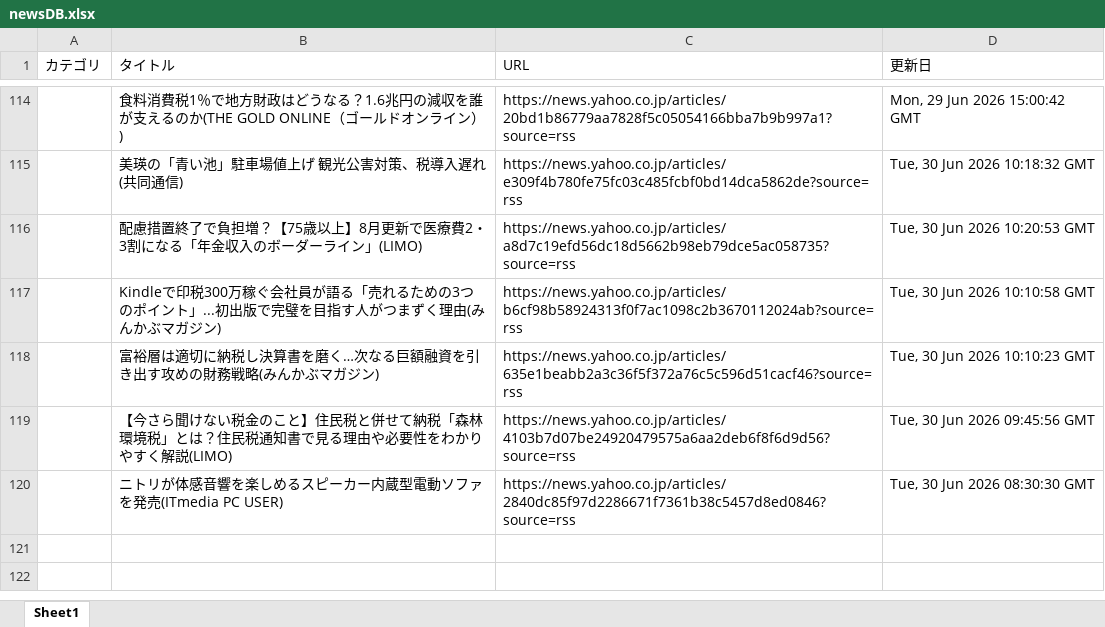
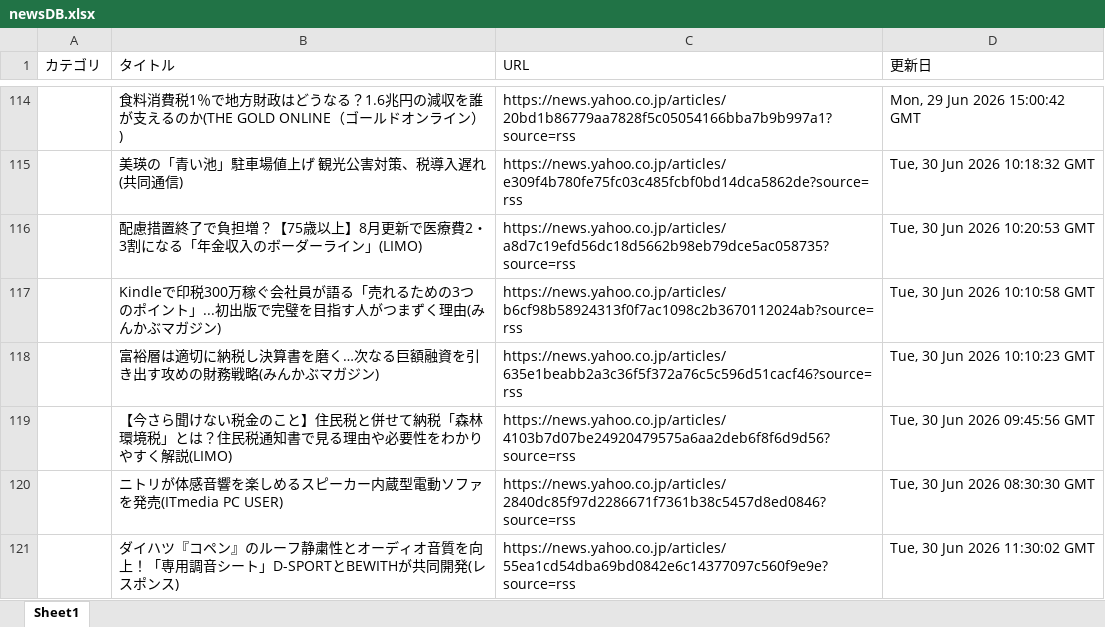
Before and after one commit to kouzen1114/news-bot, an Excel workbook: newsDB.xlsx, sheet Sheet1, drawn as a sheet; only a part is shown, gaps mark what is left out; values as stored, in another font and other column widths than the file's, no borders; the diff names each change by its address in the sheet, - before the commit and + after, or states it on an @@ line.

```diff
--- a/newsDB.xlsx (sheet Sheet1)
+++ b/newsDB.xlsx (sheet Sheet1)
+row 121:  | ダイハツ『コペン』のルーフ静粛性とオーディオ音質を向上！「専用調音シート」D-SPORTとBEWITHが共同開発(レスポンス) | https://news.yahoo.co.jp/articles/55ea1cd54dba69bd0842e6c14377097c560f9e9e?source=rss | Tue, 30 Jun 2026 11:30:02 GMT
```
